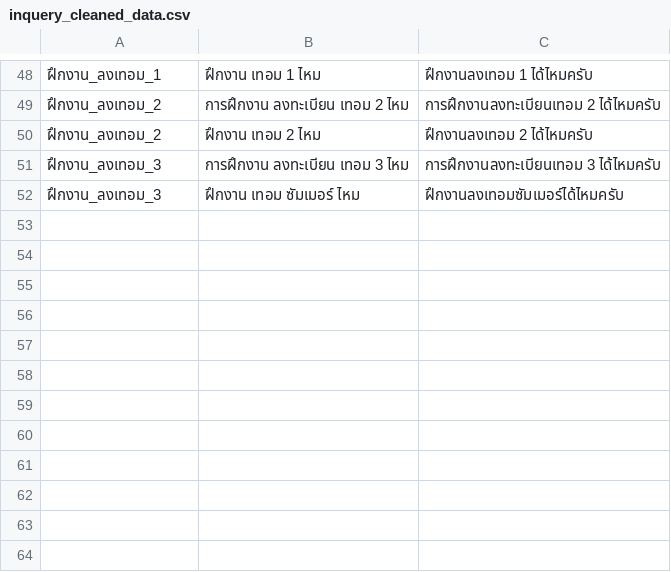
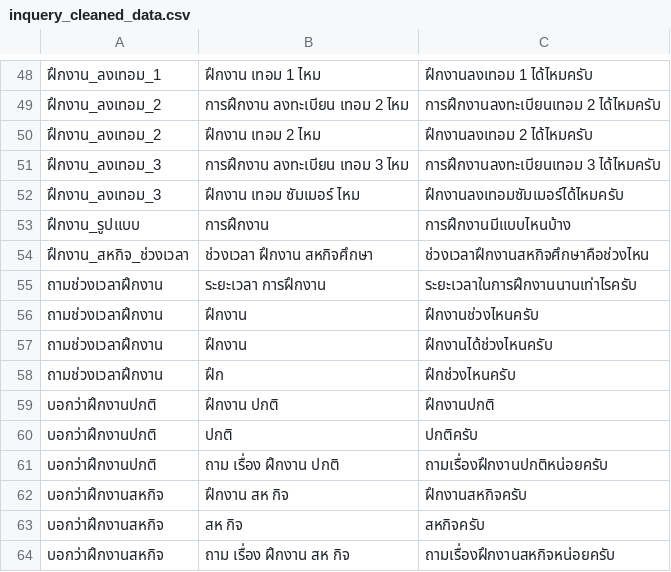
Before and after one commit to nawaphonOHM/CoEChatBot, a CSV file: data/processed/inquery_cleaned_data.csv, drawn as a sheet; only a part is shown, gaps mark what is left out; the diff names each change by its address in the sheet, - before the commit and + after, or states it on an @@ line.

```diff
--- a/data/processed/inquery_cleaned_data.csv
+++ b/data/processed/inquery_cleaned_data.csv
+row 53: ฝึกงาน_รูปแบบ | การฝึกงาน | การฝึกงานมีแบบไหนบ้าง
+row 54: ฝึกงาน_สหกิจ_ช่วงเวลา | ช่วงเวลา ฝึกงาน สหกิจศึกษา | ช่วงเวลาฝึกงานสหกิจศึกษาคือช่วงไหน
+row 55: ถามช่วงเวลาฝึกงาน | ระยะเวลา การฝึกงาน | ระยะเวลาในการฝึกงานนานเท่าไรครับ
+row 56: ถามช่วงเวลาฝึกงาน | ฝึกงาน | ฝึกงานช่วงไหนครับ
+row 57: ถามช่วงเวลาฝึกงาน | ฝึกงาน | ฝึกงานได้ช่วงไหนครับ
+row 58: ถามช่วงเวลาฝึกงาน | ฝึก | ฝึกช่วงไหนครับ
+row 59: บอกว่าฝึกงานปกติ | ฝึกงาน ปกติ | ฝึกงานปกติ
+row 60: บอกว่าฝึกงานปกติ | ปกติ | ปกติครับ
+row 61: บอกว่าฝึกงานปกติ | ถาม เรื่อง ฝึกงาน ปกติ | ถามเรื่องฝึกงานปกติหน่อยครับ
+row 62: บอกว่าฝึกงานสหกิจ | ฝึกงาน สห กิจ | ฝึกงานสหกิจครับ
+row 63: บอกว่าฝึกงานสหกิจ | สห กิจ | สหกิจครับ
+row 64: บอกว่าฝึกงานสหกิจ | ถาม เรื่อง ฝึกงาน สห กิจ | ถามเรื่องฝึกงานสหกิจหน่อยครับ
```
Also changed, not shown: data/processed/responsing_cleaned_data.csv, 5 other files.
